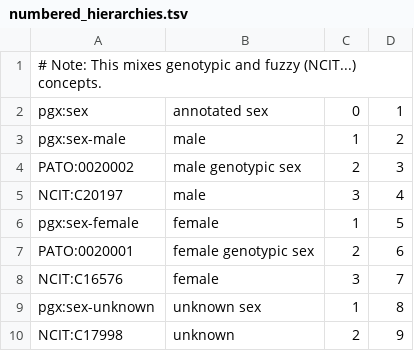
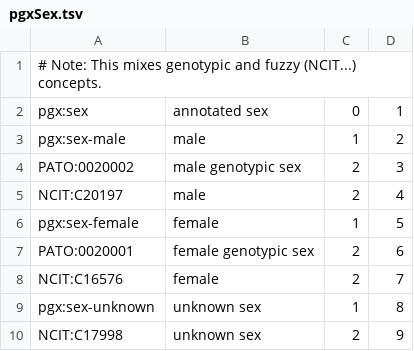
Before and after one commit to progenetix/bycon, a TSV file: rsrc/classificationTrees/pgxSex.tsv (was rsrc/classificationTrees/NCITsex/numbered_hierarchies.tsv), drawn as a sheet.

```diff
--- a/rsrc/classificationTrees/NCITsex/numbered_hierarchies.tsv
+++ b/rsrc/classificationTrees/pgxSex.tsv
@@ -4,7 +4,7 @@ pgx:sex-male	male	1	2
 PATO:0020002	male genotypic sex	2	3
-NCIT:C20197	male	3	4
+NCIT:C20197	male	2	4
 pgx:sex-female	female	1	5
 PATO:0020001	female genotypic sex	2	6
-NCIT:C16576	female	3	7
+NCIT:C16576	female	2	7
 pgx:sex-unknown	unknown sex	1	8
-NCIT:C17998	unknown	2	9
+NCIT:C17998	unknown sex	2	9
```
Also changed, not shown: 53 other files.
